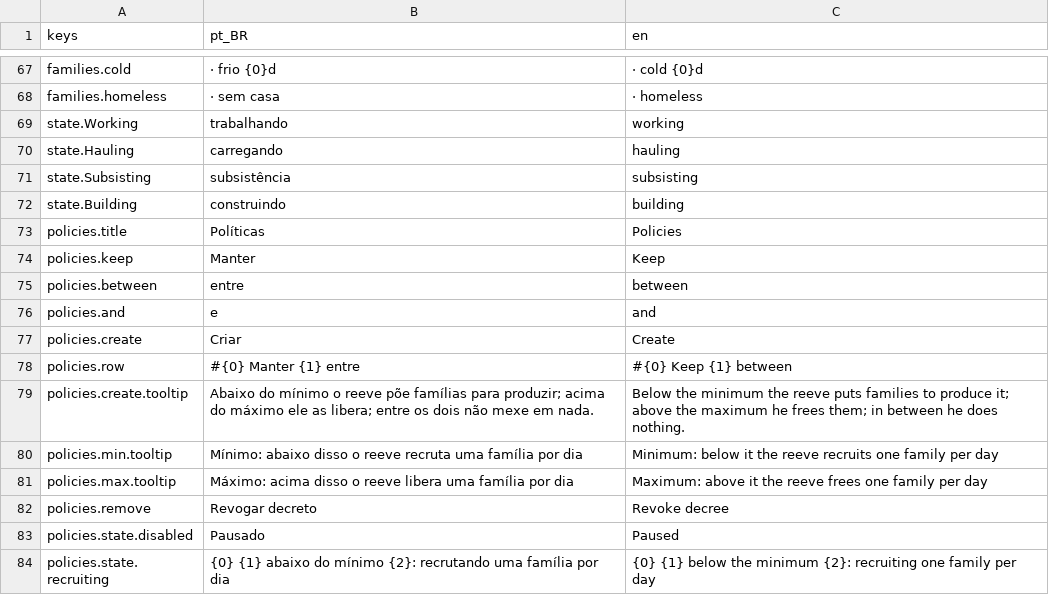
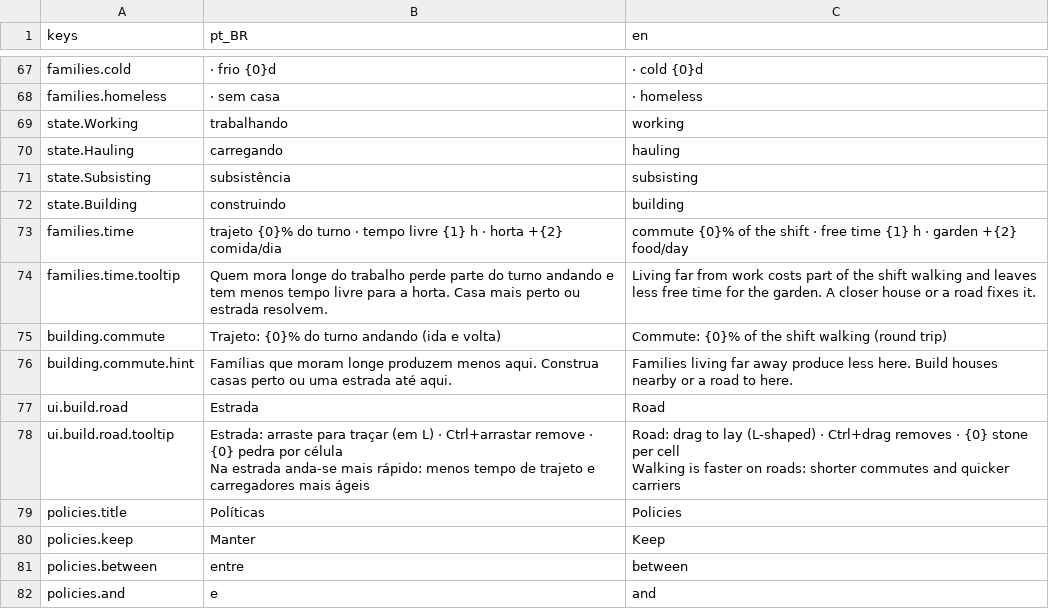
Before and after one commit to joaoviitorsx/rts, a CSV file: godot/ui/localization/ui.csv, drawn as a sheet; only a part is shown, gaps mark what is left out; the shorter side is filled out with more unchanged rows.

```diff
--- a/godot/ui/localization/ui.csv
+++ b/godot/ui/localization/ui.csv
@@ -86,2 +86,10 @@ state.Subsisting,subsistência,subsisting
 state.Building,construindo,building
+families.time,trajeto {0}% do turno · tempo livre {1} h · horta +{2} comida/dia,commute {0}% of the shift · free time {1} h · garden +{2} food/day
+families.time.tooltip,"Quem mora longe do trabalho perde parte do turno andando e tem menos tempo livre para a horta. Casa mais perto ou estrada resolvem.","Living far from work costs part of the shift walking and leaves less free time for the garden. A closer house or a road fixes it."
+building.commute,Trajeto: {0}% do turno andando (ida e volta),Commute: {0}% of the shift walking (round trip)
+building.commute.hint,"Famílias que moram longe produzem menos aqui. Construa casas perto ou uma estrada até aqui.","Families living far away produce less here. Build houses nearby or a road to here."
+ui.build.road,Estrada,Road
+ui.build.road.tooltip,"Estrada: arraste para traçar (em L) · Ctrl+arrastar remove · {0} pedra por célula
+Na estrada anda-se mais rápido: menos tempo de trajeto e carregadores mais ágeis","Road: drag to lay (L-shaped) · Ctrl+drag removes · {0} stone per cell
+Walking is faster on roads: shorter commutes and quicker carriers"
 policies.title,Políticas,Policies
```
Also changed, not shown: 21 other files.
